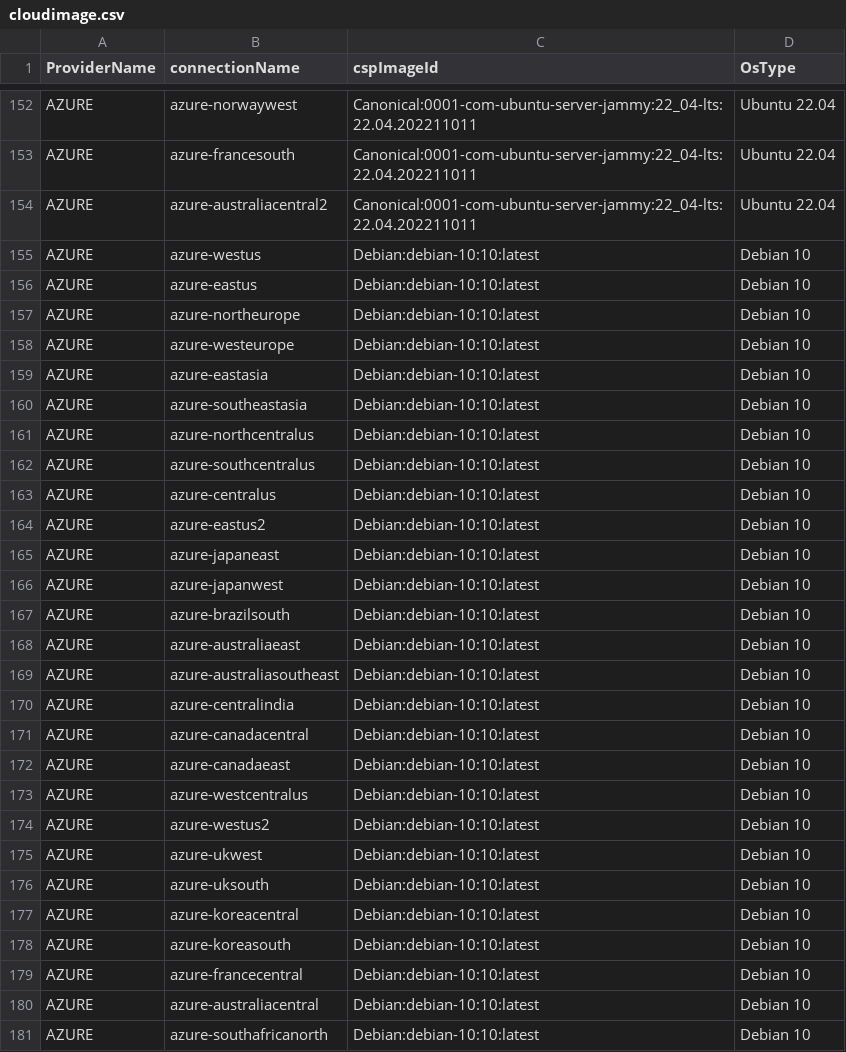
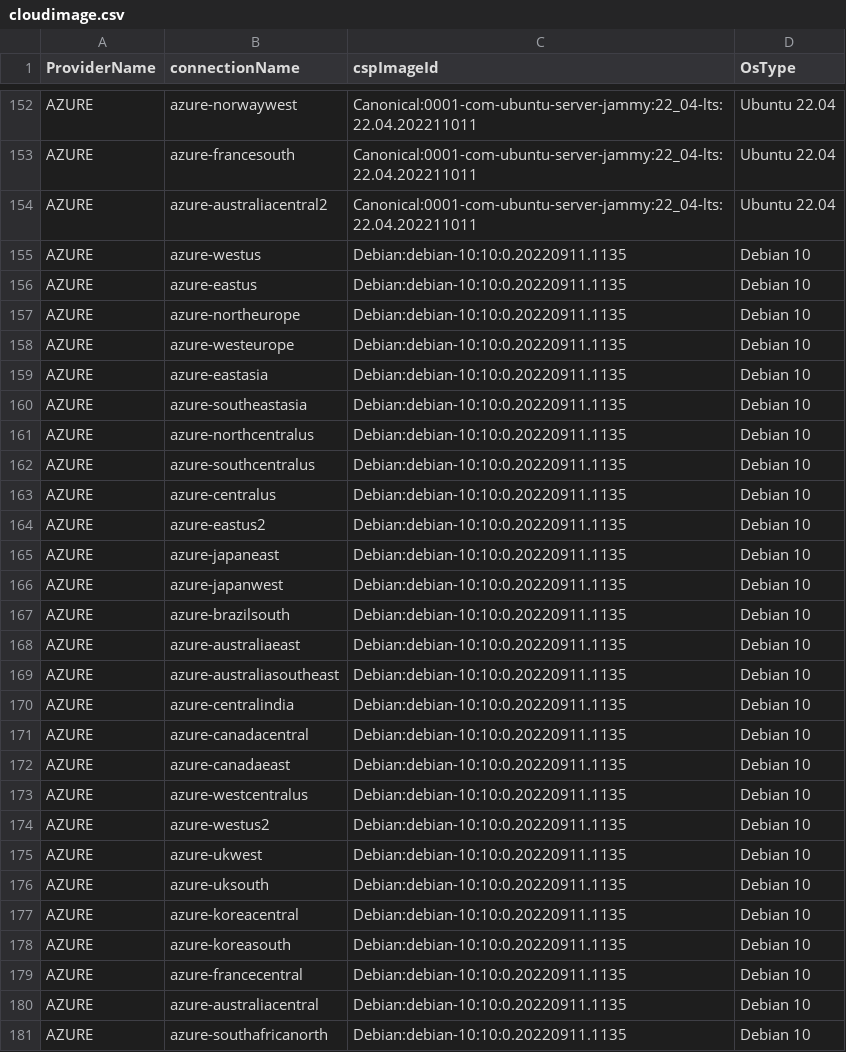
Before and after one commit to cloud-barista/cb-tumblebug, a CSV file: assets/cloudimage.csv, drawn as a sheet; only a part is shown, gaps mark what is left out; the diff covers the shown part only.

Commit message:
Fix not available image ids

```diff
--- a/assets/cloudimage.csv
+++ b/assets/cloudimage.csv
@@ -154,28 +154,28 @@ AZURE,azure-francesouth,Canonical:0001-com-ubuntu-server-jammy:22_04-lts:22.04.2
 AZURE,azure-australiacentral2,Canonical:0001-com-ubuntu-server-jammy:22_04-lts:22.04.202211011,Ubuntu 22.04
-AZURE,azure-westus,Debian:debian-10:10:latest,Debian 10
-AZURE,azure-eastus,Debian:debian-10:10:latest,Debian 10
-AZURE,azure-northeurope,Debian:debian-10:10:latest,Debian 10
-AZURE,azure-westeurope,Debian:debian-10:10:latest,Debian 10
-AZURE,azure-eastasia,Debian:debian-10:10:latest,Debian 10
-AZURE,azure-southeastasia,Debian:debian-10:10:latest,Debian 10
-AZURE,azure-northcentralus,Debian:debian-10:10:latest,Debian 10
-AZURE,azure-southcentralus,Debian:debian-10:10:latest,Debian 10
-AZURE,azure-centralus,Debian:debian-10:10:latest,Debian 10
-AZURE,azure-eastus2,Debian:debian-10:10:latest,Debian 10
-AZURE,azure-japaneast,Debian:debian-10:10:latest,Debian 10
-AZURE,azure-japanwest,Debian:debian-10:10:latest,Debian 10
-AZURE,azure-brazilsouth,Debian:debian-10:10:latest,Debian 10
-AZURE,azure-australiaeast,Debian:debian-10:10:latest,Debian 10
-AZURE,azure-australiasoutheast,Debian:debian-10:10:latest,Debian 10
-AZURE,azure-centralindia,Debian:debian-10:10:latest,Debian 10
-AZURE,azure-canadacentral,Debian:debian-10:10:latest,Debian 10
-AZURE,azure-canadaeast,Debian:debian-10:10:latest,Debian 10
-AZURE,azure-westcentralus,Debian:debian-10:10:latest,Debian 10
-AZURE,azure-westus2,Debian:debian-10:10:latest,Debian 10
-AZURE,azure-ukwest,Debian:debian-10:10:latest,Debian 10
-AZURE,azure-uksouth,Debian:debian-10:10:latest,Debian 10
-AZURE,azure-koreacentral,Debian:debian-10:10:latest,Debian 10
-AZURE,azure-koreasouth,Debian:debian-10:10:latest,Debian 10
-AZURE,azure-francecentral,Debian:debian-10:10:latest,Debian 10
-AZURE,azure-australiacentral,Debian:debian-10:10:latest,Debian 10
-AZURE,azure-southafricanorth,Debian:debian-10:10:latest,Debian 10
+AZURE,azure-westus,Debian:debian-10:10:0.20220911.1135,Debian 10
+AZURE,azure-eastus,Debian:debian-10:10:0.20220911.1135,Debian 10
+AZURE,azure-northeurope,Debian:debian-10:10:0.20220911.1135,Debian 10
+AZURE,azure-westeurope,Debian:debian-10:10:0.20220911.1135,Debian 10
+AZURE,azure-eastasia,Debian:debian-10:10:0.20220911.1135,Debian 10
+AZURE,azure-southeastasia,Debian:debian-10:10:0.20220911.1135,Debian 10
+AZURE,azure-northcentralus,Debian:debian-10:10:0.20220911.1135,Debian 10
+AZURE,azure-southcentralus,Debian:debian-10:10:0.20220911.1135,Debian 10
+AZURE,azure-centralus,Debian:debian-10:10:0.20220911.1135,Debian 10
+AZURE,azure-eastus2,Debian:debian-10:10:0.20220911.1135,Debian 10
+AZURE,azure-japaneast,Debian:debian-10:10:0.20220911.1135,Debian 10
+AZURE,azure-japanwest,Debian:debian-10:10:0.20220911.1135,Debian 10
+AZURE,azure-brazilsouth,Debian:debian-10:10:0.20220911.1135,Debian 10
+AZURE,azure-australiaeast,Debian:debian-10:10:0.20220911.1135,Debian 10
+AZURE,azure-australiasoutheast,Debian:debian-10:10:0.20220911.1135,Debian 10
+AZURE,azure-centralindia,Debian:debian-10:10:0.20220911.1135,Debian 10
+AZURE,azure-canadacentral,Debian:debian-10:10:0.20220911.1135,Debian 10
+AZURE,azure-canadaeast,Debian:debian-10:10:0.20220911.1135,Debian 10
+AZURE,azure-westcentralus,Debian:debian-10:10:0.20220911.1135,Debian 10
+AZURE,azure-westus2,Debian:debian-10:10:0.20220911.1135,Debian 10
+AZURE,azure-ukwest,Debian:debian-10:10:0.20220911.1135,Debian 10
+AZURE,azure-uksouth,Debian:debian-10:10:0.20220911.1135,Debian 10
+AZURE,azure-koreacentral,Debian:debian-10:10:0.20220911.1135,Debian 10
+AZURE,azure-koreasouth,Debian:debian-10:10:0.20220911.1135,Debian 10
+AZURE,azure-francecentral,Debian:debian-10:10:0.20220911.1135,Debian 10
+AZURE,azure-australiacentral,Debian:debian-10:10:0.20220911.1135,Debian 10
+AZURE,azure-southafricanorth,Debian:debian-10:10:0.20220911.1135,Debian 10
```
Also changed, not shown: 53 edited cells elsewhere in this file.
